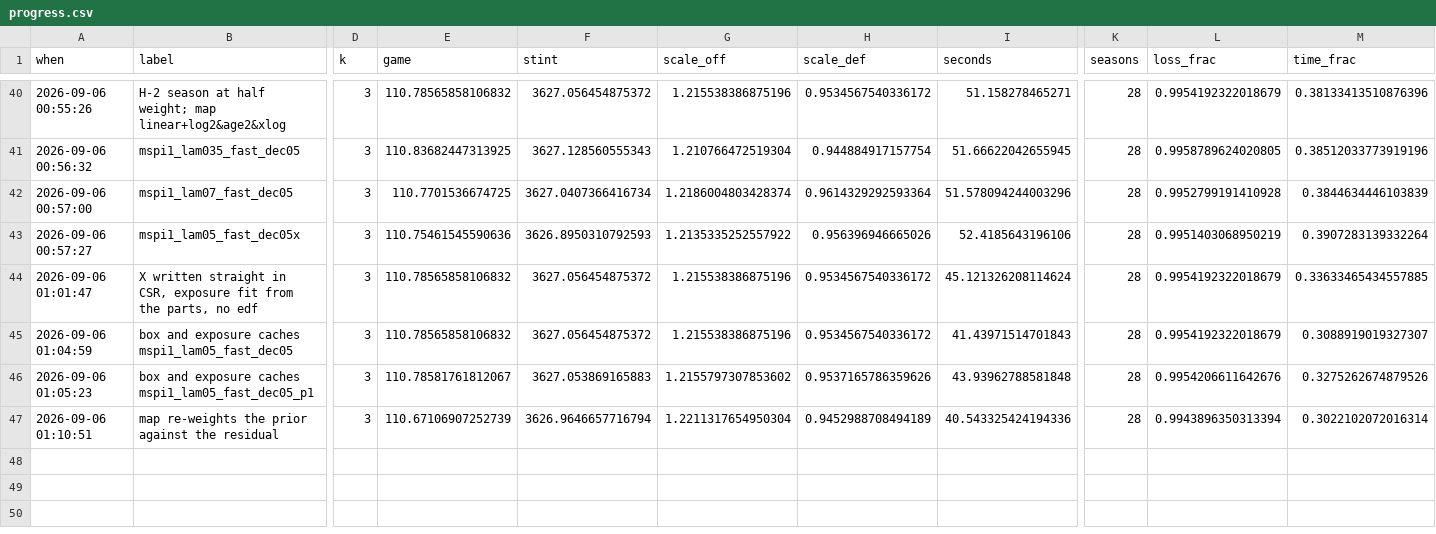
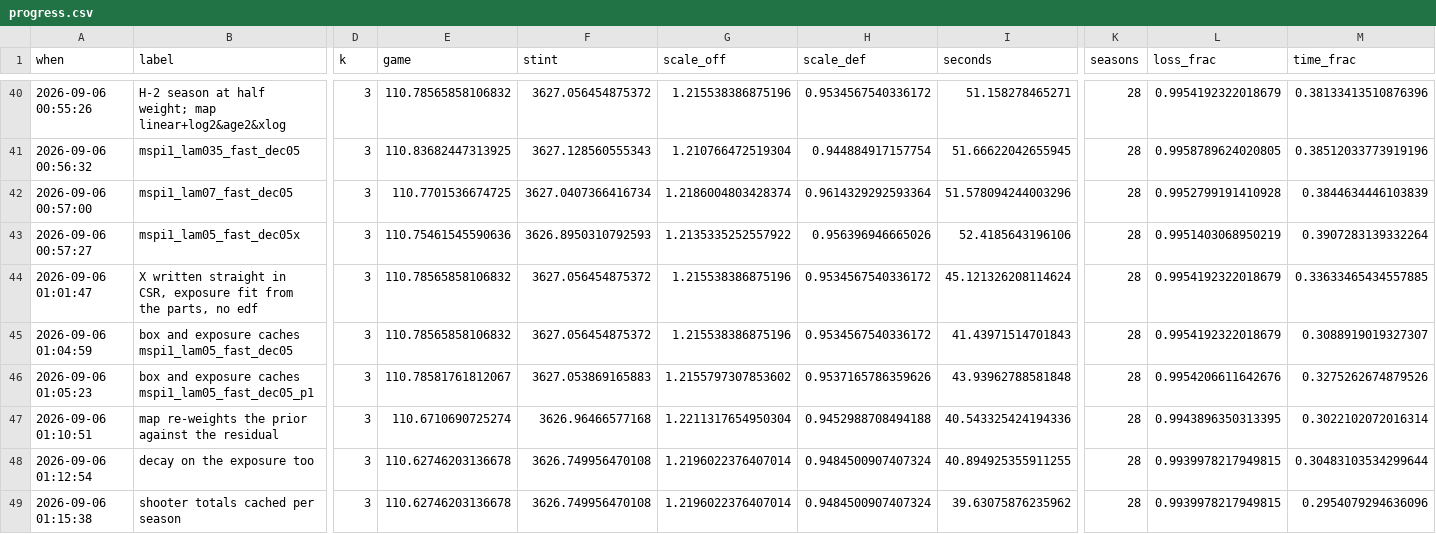
Before and after one commit to bbstats/openrapm, a CSV file: docs/progress.csv, drawn as a sheet; only a part is shown, gaps mark what is left out; rows hold the shown columns only; the diff names each change by its address in the sheet, - before the commit and + after, or states it on an @@ line.

```diff
--- a/docs/progress.csv
+++ b/docs/progress.csv
-E47 (game): 110.67106907252739
+E47 (game): 110.6710690725274
-F47 (stint): 3626.9646657716794
+F47 (stint): 3626.96466577168
-H47 (scale_def): 0.9452988708494189
+H47 (scale_def): 0.9452988708494188
-L47 (loss_frac): 0.9943896350313394
+L47 (loss_frac): 0.9943896350313395
+row 48: 2026-09-06 01:12:54 | decay on the exposure too | 3 | 110.62746203136678 | 3626.749956470108 | 1.2196022376407014 | 0.9484500907407324 | 40.894925355911255 | 28 | 0.9939978217949815 | 0.30483103534299644
+row 49: 2026-09-06 01:15:38 | shooter totals cached per season | 3 | 110.62746203136678 | 3626.749956470108 | 1.2196022376407014 | 0.9484500907407324 | 39.63075876235962 | 28 | 0.9939978217949815 | 0.2954079294636096
```
Also changed, not shown: 4 other files.
